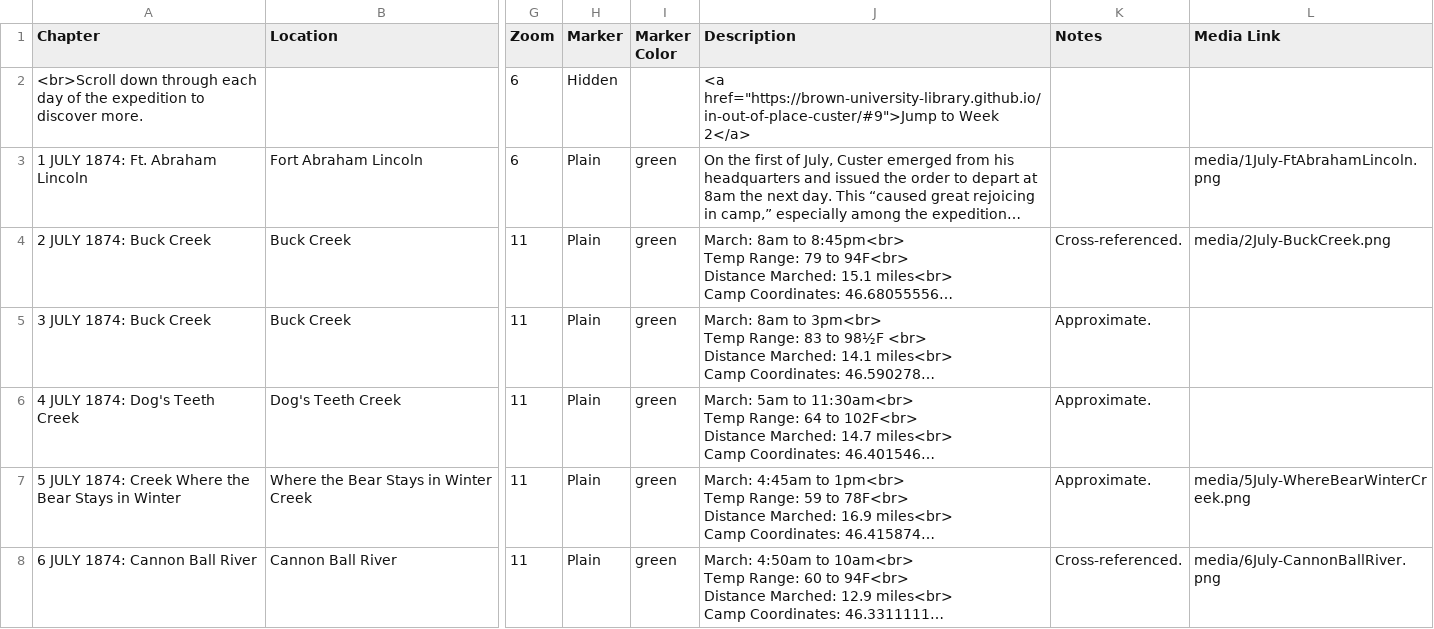
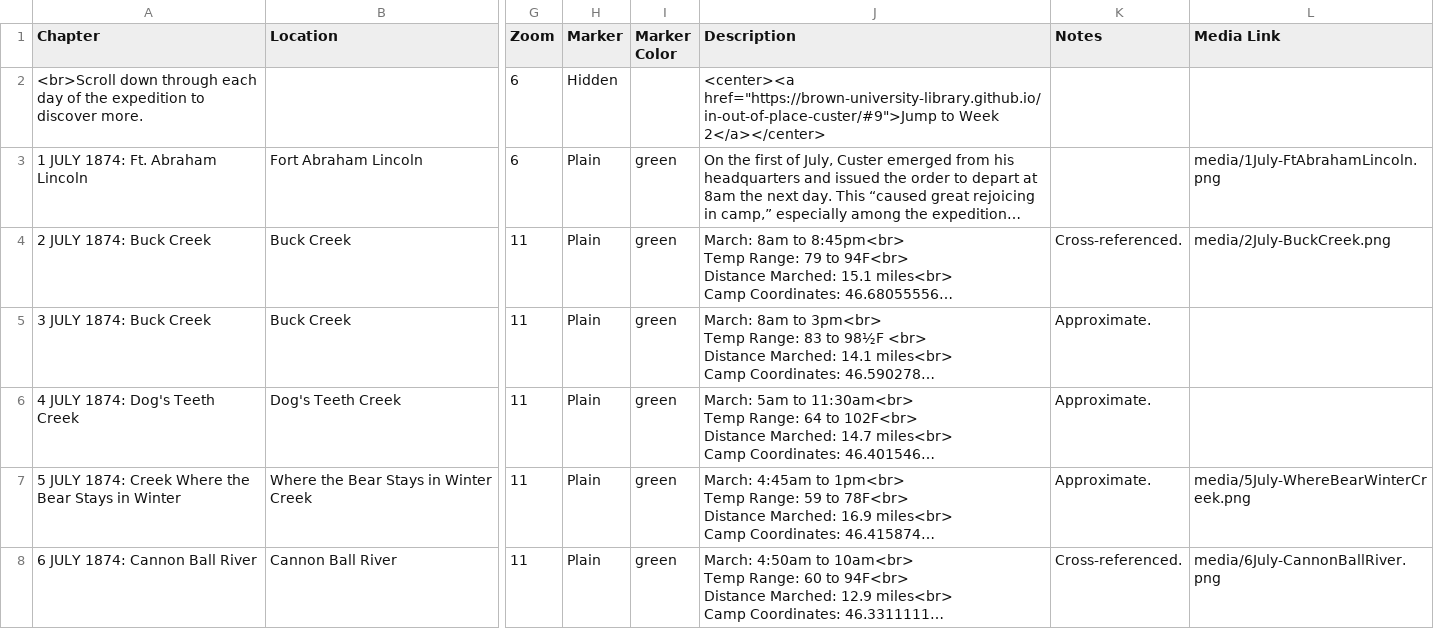
Before and after one commit to Brown-University-Library/ioop, a CSV file: csv/Chapters.csv, drawn as a sheet; only a part is shown, gaps mark what is left out; long unchanged cells end in …; the diff names each change by its address in the sheet, - before the commit and + after, or states it on an @@ line.

Commit message:
Update Chapters.csv

```diff
--- a/csv/Chapters.csv
+++ b/csv/Chapters.csv
-J2 (Description): <a href="https://brown-university-library.github.io/in-out-of-place-custer/#9">Jump to Week 2</a>
+J2 (Description): <center><a href="https://brown-university-library.github.io/in-out-of-place-custer/#9">Jump to Week 2</a></center>
```
